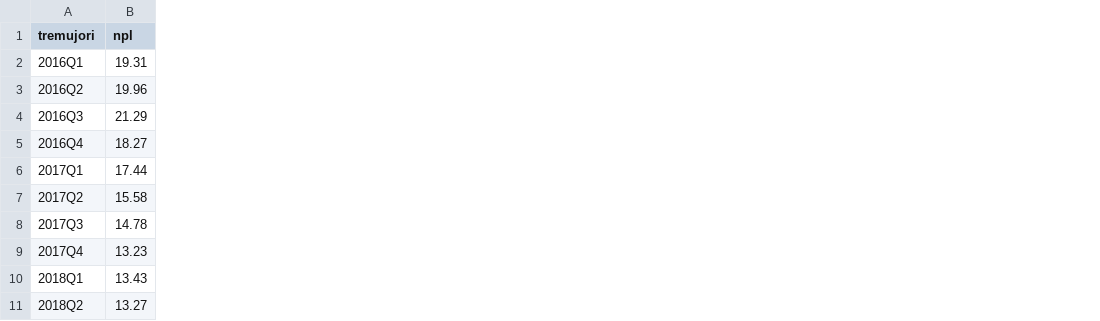
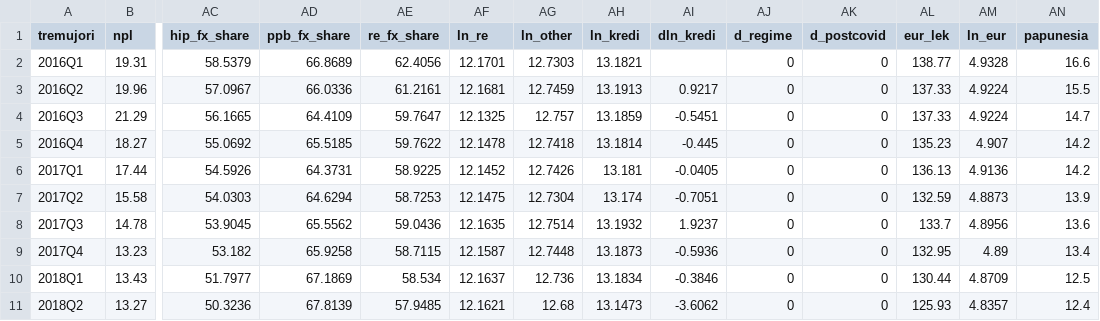
Before and after one commit to Endriplasari/npl-real-estate-albania, a CSV file: data/derived/dataset_quarterly_2016Q1_2026Q2.csv, drawn as a sheet; only a part is shown, gaps mark what is left out; the diff names each change by its address in the sheet, - before the commit and + after, or states it on an @@ line.

```diff
--- a/data/derived/dataset_quarterly_2016Q1_2026Q2.csv
+++ b/data/derived/dataset_quarterly_2016Q1_2026Q2.csv
+column AC (hip_fx_share), rows 2-11: 58.5379 | 57.0967 | 56.1665 | 55.0692 | 54.5926 | 54.0303 | 53.9045 | 53.182 | 51.7977 | 50.3236
+column AD (ppb_fx_share), rows 2-11: 66.8689 | 66.0336 | 64.4109 | 65.5185 | 64.3731 | 64.6294 | 65.5562 | 65.9258 | 67.1869 | 67.8139
+column AE (re_fx_share), rows 2-11: 62.4056 | 61.2161 | 59.7647 | 59.7622 | 58.9225 | 58.7253 | 59.0436 | 58.7115 | 58.534 | 57.9485
+column AF (ln_re), rows 2-11: 12.1701 | 12.1681 | 12.1325 | 12.1478 | 12.1452 | 12.1475 | 12.1635 | 12.1587 | 12.1637 | 12.1621
+column AG (ln_other), rows 2-11: 12.7303 | 12.7459 | 12.757 | 12.7418 | 12.7426 | 12.7304 | 12.7514 | 12.7448 | 12.736 | 12.68
+column AH (ln_kredi), rows 2-11: 13.1821 | 13.1913 | 13.1859 | 13.1814 | 13.181 | 13.174 | 13.1932 | 13.1873 | 13.1834 | 13.1473
+column AI (dln_kredi), rows 3-11: 0.9217 | -0.5451 | -0.445 | -0.0405 | -0.7051 | 1.9237 | -0.5936 | -0.3846 | -3.6062
+column AJ (d_regime), rows 2-11: all 0
+column AK (d_postcovid), rows 2-11: all 0
+column AL (eur_lek), rows 2-11: 138.77 | 137.33 | 137.33 | 135.23 | 136.13 | 132.59 | 133.7 | 132.95 | 130.44 | 125.93
+column AM (ln_eur), rows 2-11: 4.9328 | 4.9224 | 4.9224 | 4.907 | 4.9136 | 4.8873 | 4.8956 | 4.89 | 4.8709 | 4.8357
+column AN (papunesia), rows 2-11: 16.6 | 15.5 | 14.7 | 14.2 | 14.2 | 13.9 | 13.6 | 13.4 | 12.5 | 12.4
```
Also changed, not shown: 24 other files.
